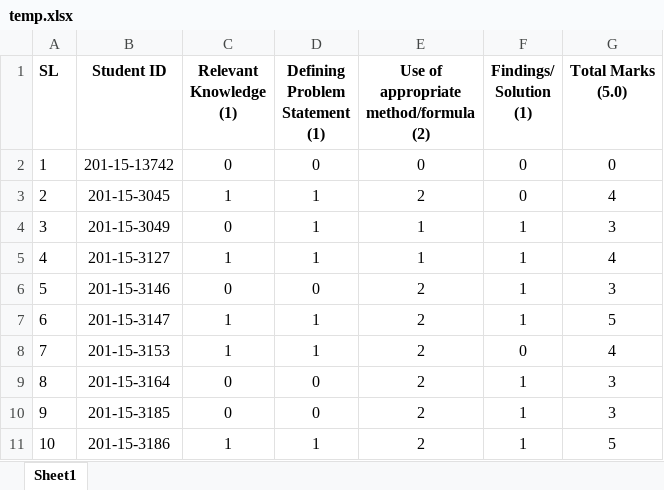
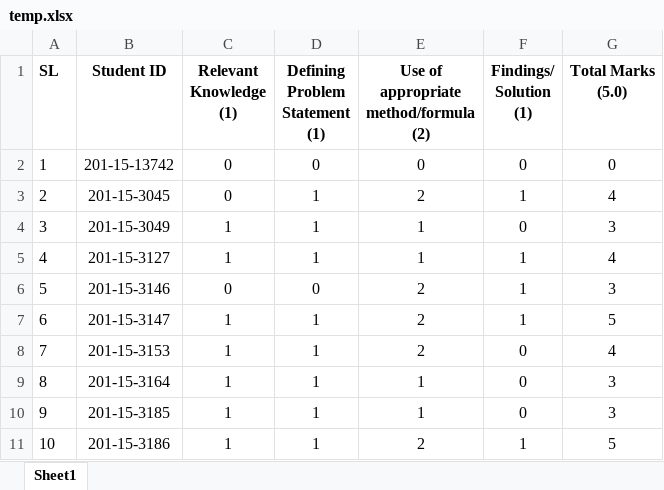
Before and after one commit to Mubtasim47/csv_processor, an Excel workbook: temp.xlsx, sheet Sheet1, drawn as a sheet; values as stored, in another font and other column widths than the file's, no borders; the diff names each change by its address in the sheet, - before the commit and + after, or states it on an @@ line.

```diff
--- a/temp.xlsx (sheet Sheet1)
+++ b/temp.xlsx (sheet Sheet1)
-C3 (Relevant Knowledge (1)): 1
+C3 (Relevant Knowledge (1)): 0
-F3 (Findings/ Solution (1)): 0
+F3 (Findings/ Solution (1)): 1
-C4 (Relevant Knowledge (1)): 0
+C4 (Relevant Knowledge (1)): 1
-F4 (Findings/ Solution (1)): 1
+F4 (Findings/ Solution (1)): 0
-C9:C10 (Relevant Knowledge (1)): 0
+C9:C10 (Relevant Knowledge (1)): 1
-D9:D10 (Defining Problem Statement (1)): 0
+D9:D10 (Defining Problem Statement (1)): 1
-E9:E10: 2
+E9:E10: 1
-F9:F10 (Findings/ Solution (1)): 1
+F9:F10 (Findings/ Solution (1)): 0
```
Also changed, not shown: temp_v2.xlsx, 1 other file.
